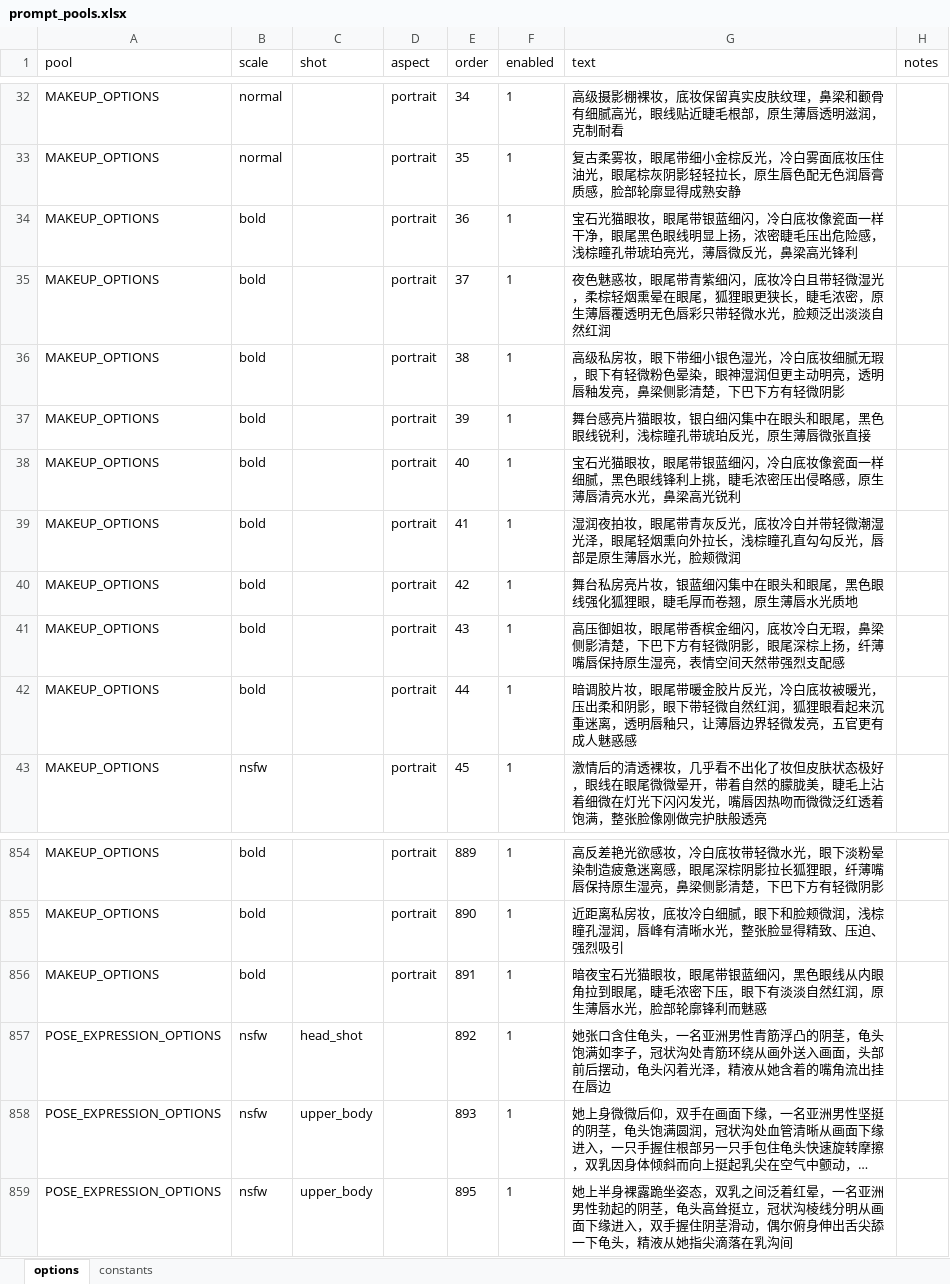
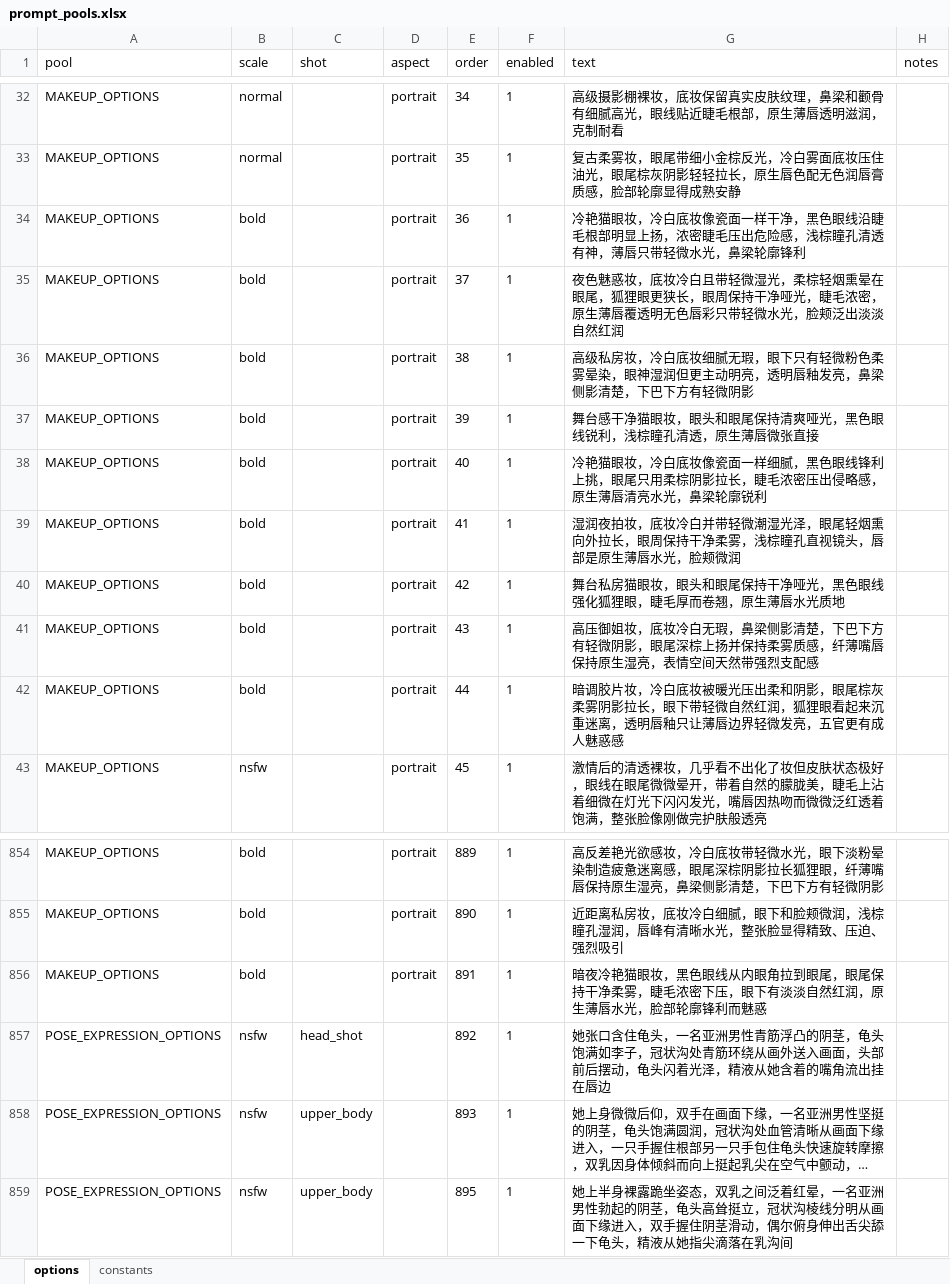
Before and after one commit to zg19840417/random_photo_prompt, an Excel workbook: data/prompt_pools.xlsx, sheet options, drawn as a sheet; only a part is shown, gaps mark what is left out; long unchanged cells end in …; values as stored, in another font and other column widths than the file's, no borders; the diff names each change by its address in the sheet, - before the commit and + after, or states it on an @@ line.

Commit message:
Remove glitter eye makeup prompts

```diff
--- a/data/prompt_pools.xlsx (sheet options)
+++ b/data/prompt_pools.xlsx (sheet options)
-G34 (text): 宝石光猫眼妆，眼尾带银蓝细闪，冷白底妆像瓷面一样干净，眼尾黑色眼线明显上扬，浓密睫毛压出危险感，浅棕瞳孔带琥珀亮光，薄唇微反光，鼻梁高光锋利
+G34 (text): 冷艳猫眼妆，冷白底妆像瓷面一样干净，黑色眼线沿睫毛根部明显上扬，浓密睫毛压出危险感，浅棕瞳孔清透有神，薄唇只带轻微水光，鼻梁轮廓锋利
-G35 (text): …魅惑妆，眼尾带青紫细闪，底妆冷白且带轻微湿光，柔棕轻烟熏晕在眼尾，狐狸眼更狭长，睫毛浓…
+G35 (text): …魅惑妆，底妆冷白且带轻微湿光，柔棕轻烟熏晕在眼尾，狐狸眼更狭长，眼周保持干净哑光，睫毛浓…
-G36 (text): …私房妆，眼下带细小银色湿光，冷白底妆细腻无瑕，眼下有轻微粉色晕染，眼…
+G36 (text): …私房妆，冷白底妆细腻无瑕，眼下只有轻微粉色柔雾晕染，眼…
-G37 (text): 舞台感亮片猫眼妆，银白细闪集中在眼头和眼尾，黑色眼线锐利，浅棕瞳孔带琥珀反光，原生薄唇微张直接
+G37 (text): 舞台感干净猫眼妆，眼头和眼尾保持清爽哑光，黑色眼线锐利，浅棕瞳孔清透，原生薄唇微张直接
-G38 (text): 宝石光猫眼妆，眼尾带银蓝细闪，冷白底妆像瓷面一样细腻，黑色眼线锋利上挑，睫毛浓密压出侵略感，原生薄唇清亮水光，鼻梁高光锐利
+G38 (text): 冷艳猫眼妆，冷白底妆像瓷面一样细腻，黑色眼线锋利上挑，眼尾只用柔棕阴影拉长，睫毛浓密压出侵略感，原生薄唇清亮水光，鼻梁轮廓锐利
-G39 (text): …夜拍妆，眼尾带青灰反光，底妆冷白并带轻微潮湿光泽，眼尾轻烟熏向外拉长，浅棕瞳孔直勾勾反光，唇部是…
+G39 (text): …夜拍妆，底妆冷白并带轻微潮湿光泽，眼尾轻烟熏向外拉长，眼周保持干净柔雾，浅棕瞳孔直视镜头，唇部是…
-G40 (text): 舞台私房亮片妆，银蓝细闪集中在眼头和眼尾，黑色眼…
+G40 (text): 舞台私房猫眼妆，眼头和眼尾保持干净哑光，黑色眼…
-G41 (text): …御姐妆，眼尾带香槟金细闪，底妆冷白无瑕，鼻梁侧影清楚，下巴下方有轻微阴影，眼尾深棕上扬，纤薄嘴…
+G41 (text): …御姐妆，底妆冷白无瑕，鼻梁侧影清楚，下巴下方有轻微阴影，眼尾深棕上扬并保持柔雾质感，纤薄嘴…
-G42 (text): …胶片妆，眼尾带暖金胶片反光，冷白底妆被暖光，压出柔和阴影，眼下带轻微自然红润，狐狸眼看起来沉重迷离，透明唇釉只，让薄唇边…
+G42 (text): …胶片妆，冷白底妆被暖光压出柔和阴影，眼尾棕灰柔雾阴影拉长，眼下带轻微自然红润，狐狸眼看起来沉重迷离，透明唇釉只让薄唇边…
-G856 (text): 暗夜宝石光猫眼妆，眼尾带银蓝细闪，黑色眼线从内眼角拉到眼尾，睫毛浓…
+G856 (text): 暗夜冷艳猫眼妆，黑色眼线从内眼角拉到眼尾，眼尾保持干净柔雾，睫毛浓…
```
Also changed, not shown: 2 other files.
